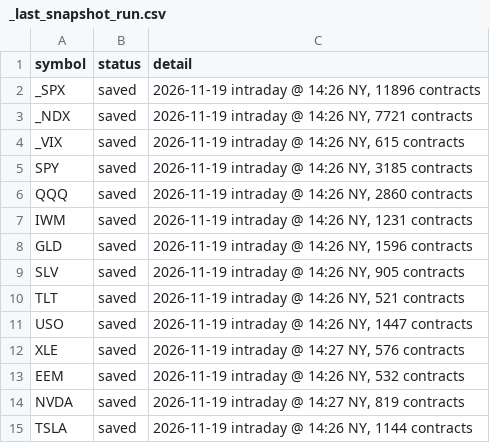
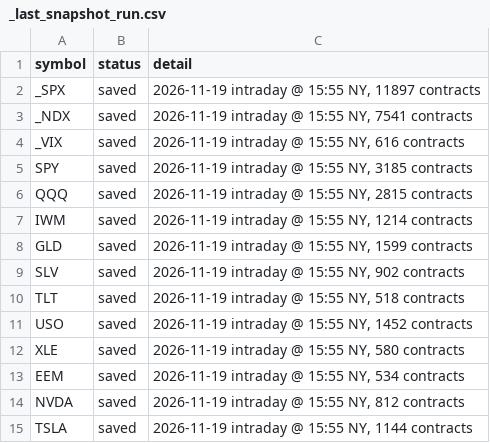
Before and after one commit to michaelkofman1-ui/Options-snapshots, a CSV file: data/_last_snapshot_run.csv, drawn as a sheet.

```diff
--- a/data/_last_snapshot_run.csv
+++ b/data/_last_snapshot_run.csv
@@ -1,15 +1,15 @@
 symbol,status,detail
-_SPX,saved,"2026-11-19 intraday @ 14:26 NY, 11896 contracts"
-_NDX,saved,"2026-11-19 intraday @ 14:26 NY, 7721 contracts"
-_VIX,saved,"2026-11-19 intraday @ 14:26 NY, 615 contracts"
-SPY,saved,"2026-11-19 intraday @ 14:26 NY, 3185 contracts"
-QQQ,saved,"2026-11-19 intraday @ 14:26 NY, 2860 contracts"
-IWM,saved,"2026-11-19 intraday @ 14:26 NY, 1231 contracts"
-GLD,saved,"2026-11-19 intraday @ 14:26 NY, 1596 contracts"
-SLV,saved,"2026-11-19 intraday @ 14:26 NY, 905 contracts"
-TLT,saved,"2026-11-19 intraday @ 14:26 NY, 521 contracts"
-USO,saved,"2026-11-19 intraday @ 14:26 NY, 1447 contracts"
-XLE,saved,"2026-11-19 intraday @ 14:27 NY, 576 contracts"
-EEM,saved,"2026-11-19 intraday @ 14:26 NY, 532 contracts"
-NVDA,saved,"2026-11-19 intraday @ 14:27 NY, 819 contracts"
-TSLA,saved,"2026-11-19 intraday @ 14:26 NY, 1144 contracts"
+_SPX,saved,"2026-11-19 intraday @ 15:55 NY, 11897 contracts"
+_NDX,saved,"2026-11-19 intraday @ 15:55 NY, 7541 contracts"
+_VIX,saved,"2026-11-19 intraday @ 15:55 NY, 616 contracts"
+SPY,saved,"2026-11-19 intraday @ 15:55 NY, 3185 contracts"
+QQQ,saved,"2026-11-19 intraday @ 15:55 NY, 2815 contracts"
+IWM,saved,"2026-11-19 intraday @ 15:55 NY, 1214 contracts"
+GLD,saved,"2026-11-19 intraday @ 15:55 NY, 1599 contracts"
+SLV,saved,"2026-11-19 intraday @ 15:55 NY, 902 contracts"
+TLT,saved,"2026-11-19 intraday @ 15:55 NY, 518 contracts"
+USO,saved,"2026-11-19 intraday @ 15:55 NY, 1452 contracts"
+XLE,saved,"2026-11-19 intraday @ 15:55 NY, 580 contracts"
+EEM,saved,"2026-11-19 intraday @ 15:55 NY, 534 contracts"
+NVDA,saved,"2026-11-19 intraday @ 15:55 NY, 812 contracts"
+TSLA,saved,"2026-11-19 intraday @ 15:55 NY, 1144 contracts"
```
Also changed, not shown: data/summary.csv, 14 other files.
